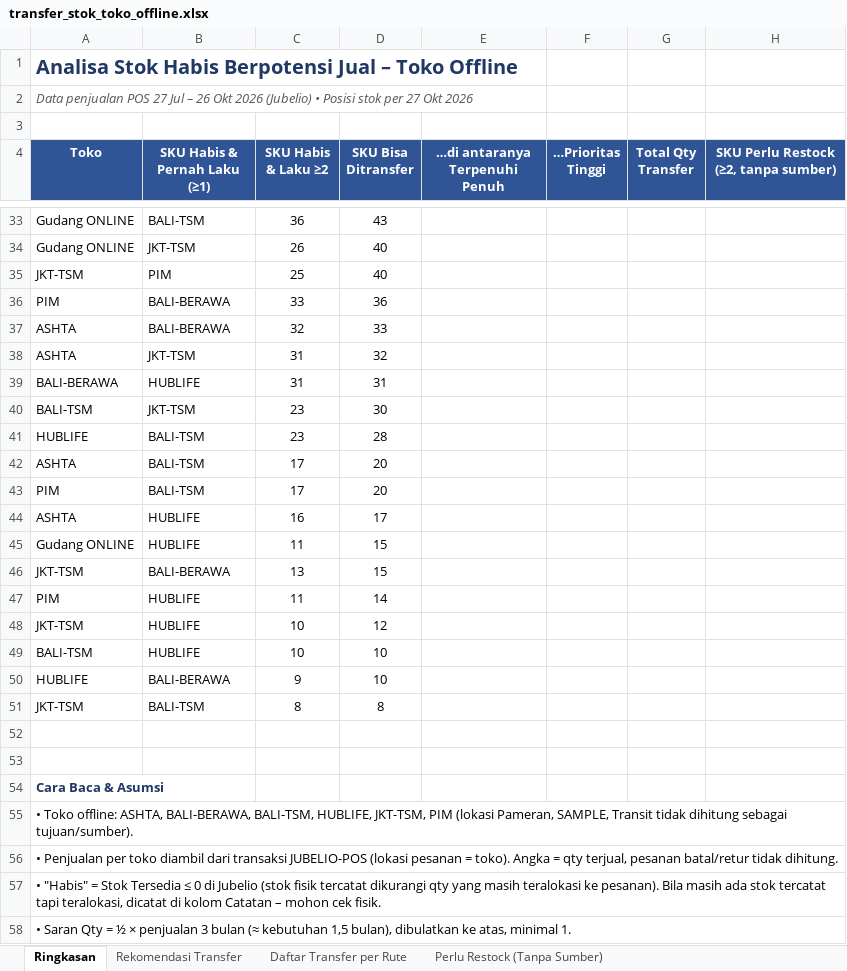
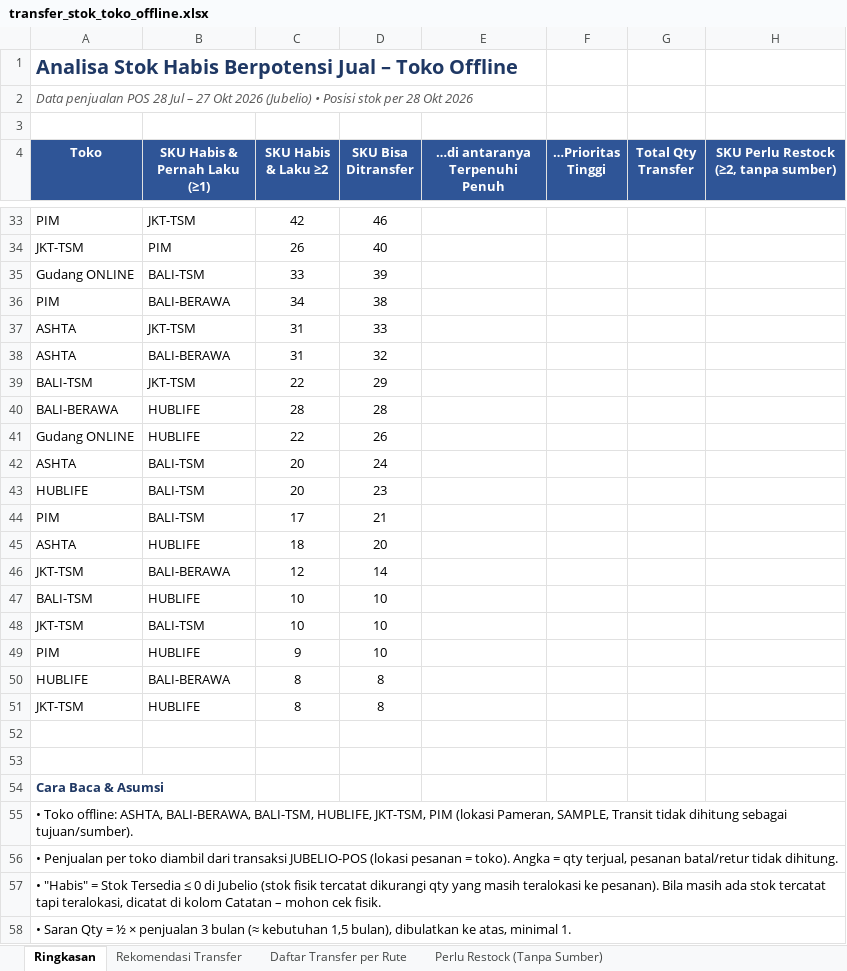
Before and after one commit to stevetsurface/sinar-starbooks-sales, an Excel workbook: data/transfer_stok_toko_offline.xlsx, sheet Ringkasan, drawn as a sheet; only a part is shown, gaps mark what is left out; values as stored, in another font and other column widths than the file's, no borders; removed rows and columns are numbered as before the commit, all else as after; the diff covers the shown part only; the diff names each change by its address in the sheet, - before the commit and + after, or states it on an @@ line.

```diff
--- a/data/transfer_stok_toko_offline.xlsx (sheet Ringkasan)
+++ b/data/transfer_stok_toko_offline.xlsx (sheet Ringkasan)
-A2 (Toko): …penjualan POS 27 Jul – 26 Okt 2026 (Jubelio) • Posisi stok per 27 Okt 2026
+A2 (Toko): …penjualan POS 28 Jul – 27 Okt 2026 (Jubelio) • Posisi stok per 28 Okt 2026
-row 33: Gudang ONLINE | BALI-TSM | 36 | 43
-row 34: Gudang ONLINE | JKT-TSM | 26 | 40
+row 33: PIM | JKT-TSM | 42 | 46
-C34 (SKU Habis & Laku ≥2): 25
+C34 (SKU Habis & Laku ≥2): 26
+row 35: Gudang ONLINE | BALI-TSM | 33 | 39
-C36 (SKU Habis & Laku ≥2): 33
+C36 (SKU Habis & Laku ≥2): 34
-D36 (SKU Bisa Ditransfer): 36
+D36 (SKU Bisa Ditransfer): 38
-B37 (SKU Habis & Pernah Laku (≥1)): BALI-BERAWA
+B37 (SKU Habis & Pernah Laku (≥1)): JKT-TSM
-C37 (SKU Habis & Laku ≥2): 32
+C37 (SKU Habis & Laku ≥2): 31
-B38 (SKU Habis & Pernah Laku (≥1)): JKT-TSM
+B38 (SKU Habis & Pernah Laku (≥1)): BALI-BERAWA
-row 39: BALI-BERAWA | HUBLIFE | 31 | 31
-C39 (SKU Habis & Laku ≥2): 23
+C39 (SKU Habis & Laku ≥2): 22
-D39 (SKU Bisa Ditransfer): 30
+D39 (SKU Bisa Ditransfer): 29
-row 41: HUBLIFE | BALI-TSM | 23 | 28
+row 40: BALI-BERAWA | HUBLIFE | 28 | 28
+row 41: Gudang ONLINE | HUBLIFE | 22 | 26
-C42 (SKU Habis & Laku ≥2): 17
+C42 (SKU Habis & Laku ≥2): 20
-D42 (SKU Bisa Ditransfer): 20
+D42 (SKU Bisa Ditransfer): 24
+row 43: HUBLIFE | BALI-TSM | 20 | 23
-D44 (SKU Bisa Ditransfer): 20
+D44 (SKU Bisa Ditransfer): 21
-C45 (SKU Habis & Laku ≥2): 16
+C45 (SKU Habis & Laku ≥2): 18
-D45 (SKU Bisa Ditransfer): 17
+D45 (SKU Bisa Ditransfer): 20
-row 45: Gudang ONLINE | HUBLIFE | 11 | 15
-C46 (SKU Habis & Laku ≥2): 13
+C46 (SKU Habis & Laku ≥2): 12
-D46 (SKU Bisa Ditransfer): 15
+D46 (SKU Bisa Ditransfer): 14
-row 47: PIM | HUBLIFE | 11 | 14
-row 48: JKT-TSM | HUBLIFE | 10 | 12
+row 48: JKT-TSM | BALI-TSM | 10 | 10
+row 49: PIM | HUBLIFE | 9 | 10
-C50 (SKU Habis & Laku ≥2): 9
+C50 (SKU Habis & Laku ≥2): 8
-D50 (SKU Bisa Ditransfer): 10
+D50 (SKU Bisa Ditransfer): 8
-B51 (SKU Habis & Pernah Laku (≥1)): BALI-TSM
+B51 (SKU Habis & Pernah Laku (≥1)): HUBLIFE
```
Also changed, not shown: 10 added rows, 10 removed rows and 26 edited cells elsewhere in this sheet, sheet Rekomendasi Transfer, sheet Daftar Transfer per Rute, sheet Perlu Restock (Tanpa Sumber), 33 other files.
